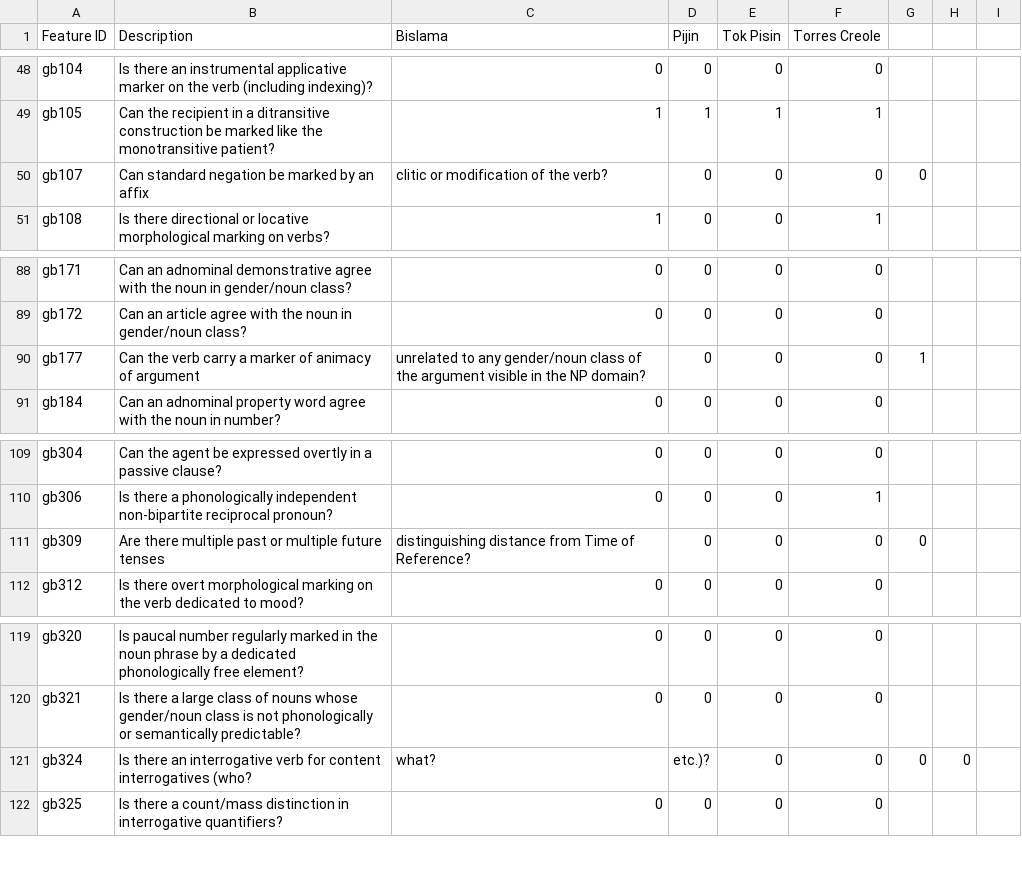
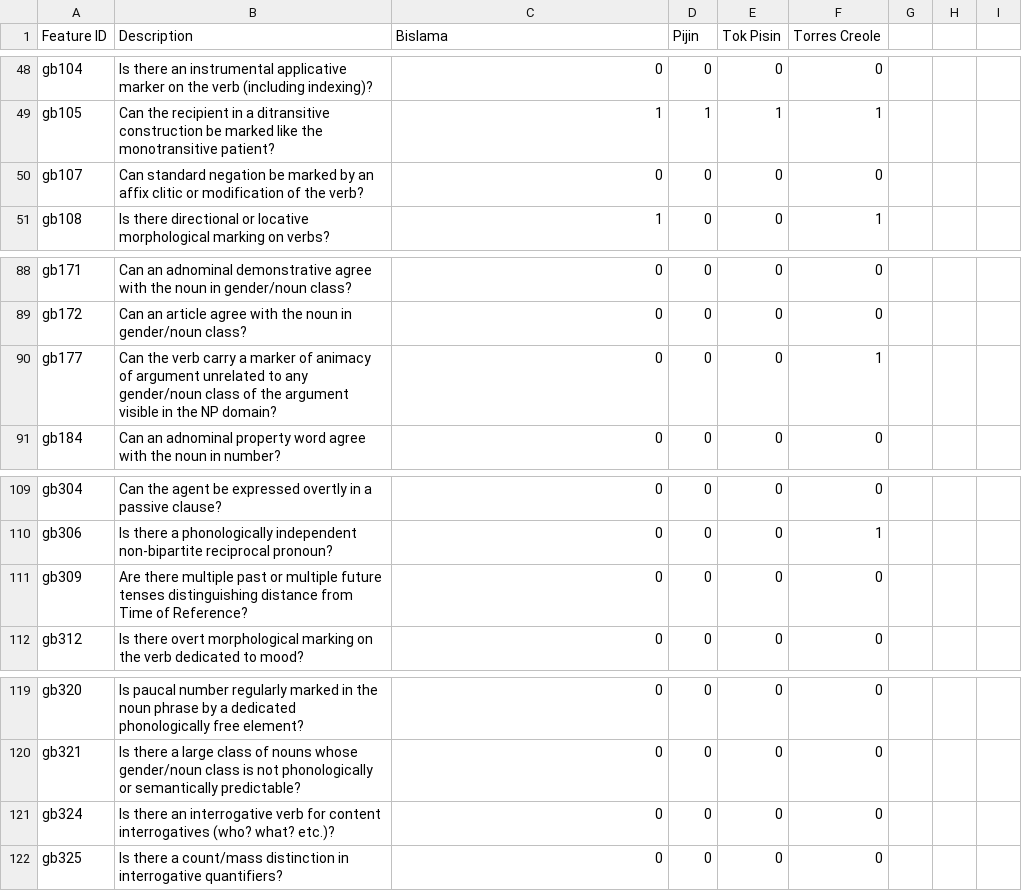
Before and after one commit to stonehenge0/phylogenetic-methods-Tok-Pisin, a CSV file: data/merged_grammar_4.csv, drawn as a sheet; only a part is shown, gaps mark what is left out; the diff covers the shown part only.

Commit message:
modified data merger to remove commas from description that would cause errors

```diff
--- a/data/merged_grammar_4.csv
+++ b/data/merged_grammar_4.csv
@@ -49,3 +49,3 @@ gb104,Is there an instrumental applicative marker on the verb (including indexin
 gb105,Can the recipient in a ditransitive construction be marked like the monotransitive patient?,1,1,1,1
-gb107,Can standard negation be marked by an affix, clitic or modification of the verb?,0,0,0,0
+gb107,Can standard negation be marked by an affix clitic or modification of the verb?,0,0,0,0
 gb108,Is there directional or locative morphological marking on verbs?,1,0,0,1
@@ -89,3 +89,3 @@ gb171,Can an adnominal demonstrative agree with the noun in gender/noun class?,0
 gb172,Can an article agree with the noun in gender/noun class?,0,0,0,0
-gb177,Can the verb carry a marker of animacy of argument, unrelated to any gender/noun class of the argument visible in the NP domain?,0,0,0,1
+gb177,Can the verb carry a marker of animacy of argument unrelated to any gender/noun class of the argument visible in the NP domain?,0,0,0,1
 gb184,Can an adnominal property word agree with the noun in number?,0,0,0,0
@@ -110,3 +110,3 @@ gb304,Can the agent be expressed overtly in a passive clause?,0,0,0,0
 gb306,Is there a phonologically independent non-bipartite reciprocal pronoun?,0,0,0,1
-gb309,Are there multiple past or multiple future tenses, distinguishing distance from Time of Reference?,0,0,0,0
+gb309,Are there multiple past or multiple future tenses distinguishing distance from Time of Reference?,0,0,0,0
 gb312,Is there overt morphological marking on the verb dedicated to mood?,0,0,0,0
@@ -120,3 +120,3 @@ gb320,Is paucal number regularly marked in the noun phrase by a dedicated phonol
 gb321,Is there a large class of nouns whose gender/noun class is not phonologically or semantically predictable?,0,0,0,0
-gb324,Is there an interrogative verb for content interrogatives (who?, what?, etc.)?,0,0,0,0
+gb324,Is there an interrogative verb for content interrogatives (who? what? etc.)?,0,0,0,0
 gb325,Is there a count/mass distinction in interrogative quantifiers?,0,0,0,0
```
Also changed, not shown: 34 edited cells elsewhere in this file, 1 other file.
